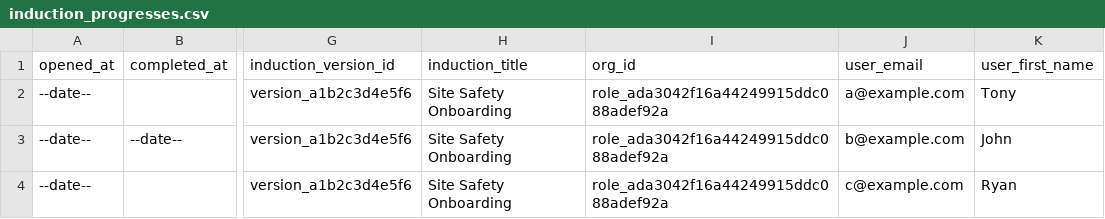
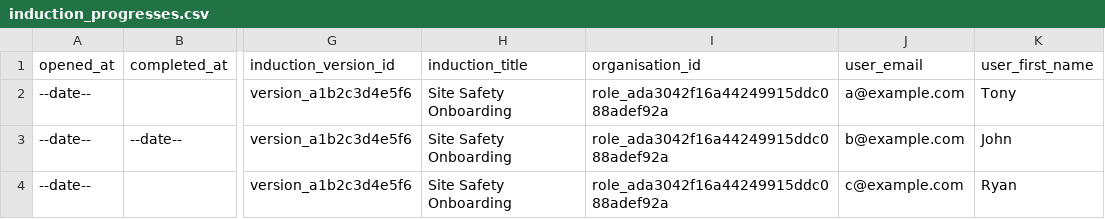
Before and after one commit to SafetyCulture/safetyculture-exporter, a CSV file: cli/pkg/api/mocks/set_1/outputs/induction_progresses.csv, drawn as a sheet; only a part is shown, gaps mark what is left out; the diff names each change by its address in the sheet, - before the commit and + after, or states it on an @@ line.

```diff
--- a/cli/pkg/api/mocks/set_1/outputs/induction_progresses.csv
+++ b/cli/pkg/api/mocks/set_1/outputs/induction_progresses.csv
-I1: org_id
+I1: organisation_id
```
Also changed, not shown: cli/pkg/api/mocks/set_1/schemas/induction_progresses.csv, 6 other files.
